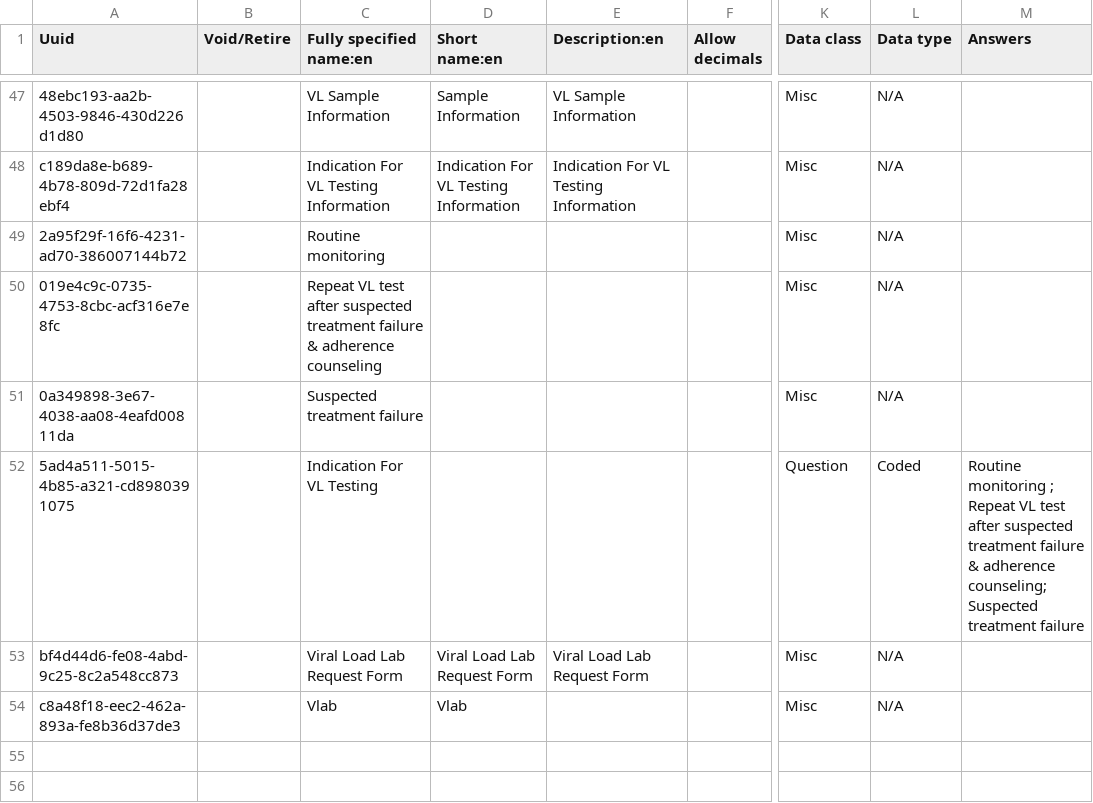
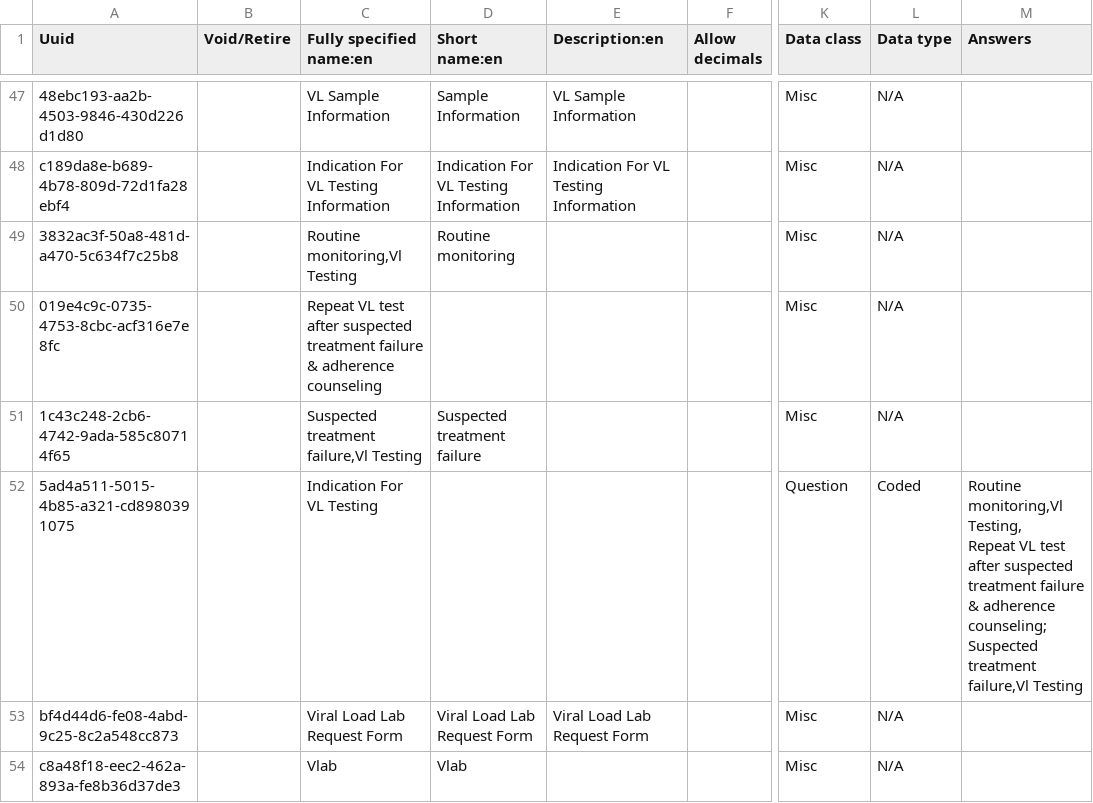
Before and after one commit to IntelliSOFT-Consulting/kspras_metadata, a CSV file: configuration/concepts/viral_load_concepts.csv, drawn as a sheet; only a part is shown, gaps mark what is left out; ↵ is a line break in a cell; the diff names each change by its address in the sheet, - before the commit and + after, or states it on an @@ line.

Commit message:
renamed routine monitoring concept to avoid conflicts

```diff
--- a/configuration/concepts/viral_load_concepts.csv
+++ b/configuration/concepts/viral_load_concepts.csv
-A49 (Uuid): 2a95f29f-16f6-4231-ad70-386007144b72
+A49 (Uuid): 3832ac3f-50a8-481d-a470-5c634f7c25b8
-C49 (Fully specified name:en): Routine monitoring
+C49 (Fully specified name:en): Routine monitoring,Vl Testing
-D49 (Short name:en): (empty)
+D49 (Short name:en): Routine monitoring
-A51 (Uuid): 0a349898-3e67-4038-aa08-4eafd00811da
+A51 (Uuid): 1c43c248-2cb6-4742-9ada-585c80714f65
-C51 (Fully specified name:en): Suspected treatment failure
+C51 (Fully specified name:en): Suspected treatment failure,Vl Testing
-D51 (Short name:en): (empty)
+D51 (Short name:en): Suspected treatment failure
-M52 (Answers): Routine monitoring ; ↵ Repeat VL test after suspected treatment failure & adherence counseling; ↵ Suspected treatment failure
+M52 (Answers): Routine monitoring,Vl Testing, ↵ Repeat VL test after suspected treatment failure & adherence counseling; ↵ Suspected treatment failure,Vl Testing
```
Also changed, not shown: configuration/concepts/viral_load_concept_set.csv.
